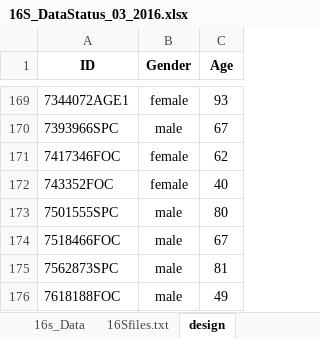
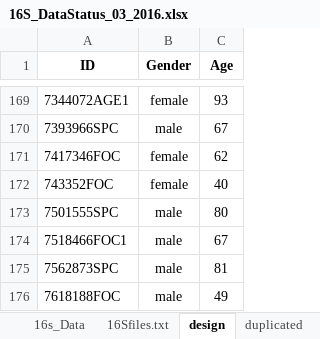
Before and after one commit to guigotoe/16sNetworks, an Excel workbook: docs/16S/16S_DataStatus_03_2016.xlsx, sheet design, drawn as a sheet; only a part is shown, gaps mark what is left out; values as stored, in another font and other column widths than the file's, no borders; the diff names each change by its address in the sheet, - before the commit and + after, or states it on an @@ line.

```diff
--- a/docs/16S/16S_DataStatus_03_2016.xlsx (sheet design)
+++ b/docs/16S/16S_DataStatus_03_2016.xlsx (sheet design)
+sheet tab: duplicated
-A174 (ID): 7518466FOC
+A174 (ID): 7518466FOC1
```
Also changed, not shown: sheet Data_Status, 36 other files.
